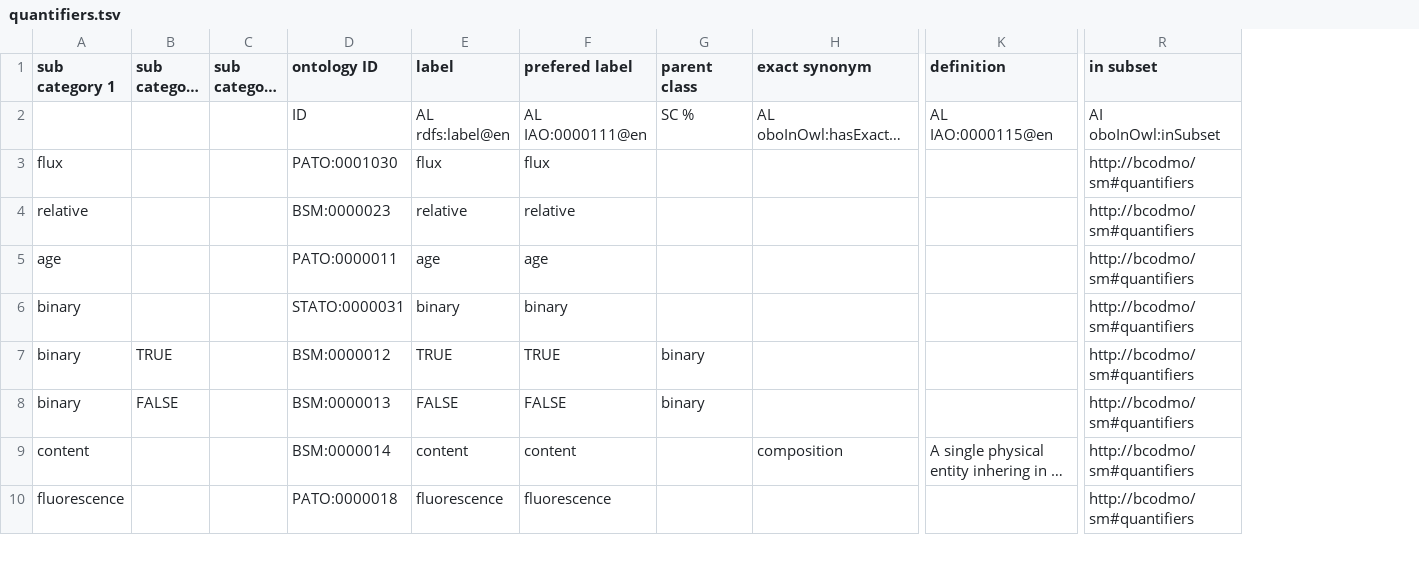
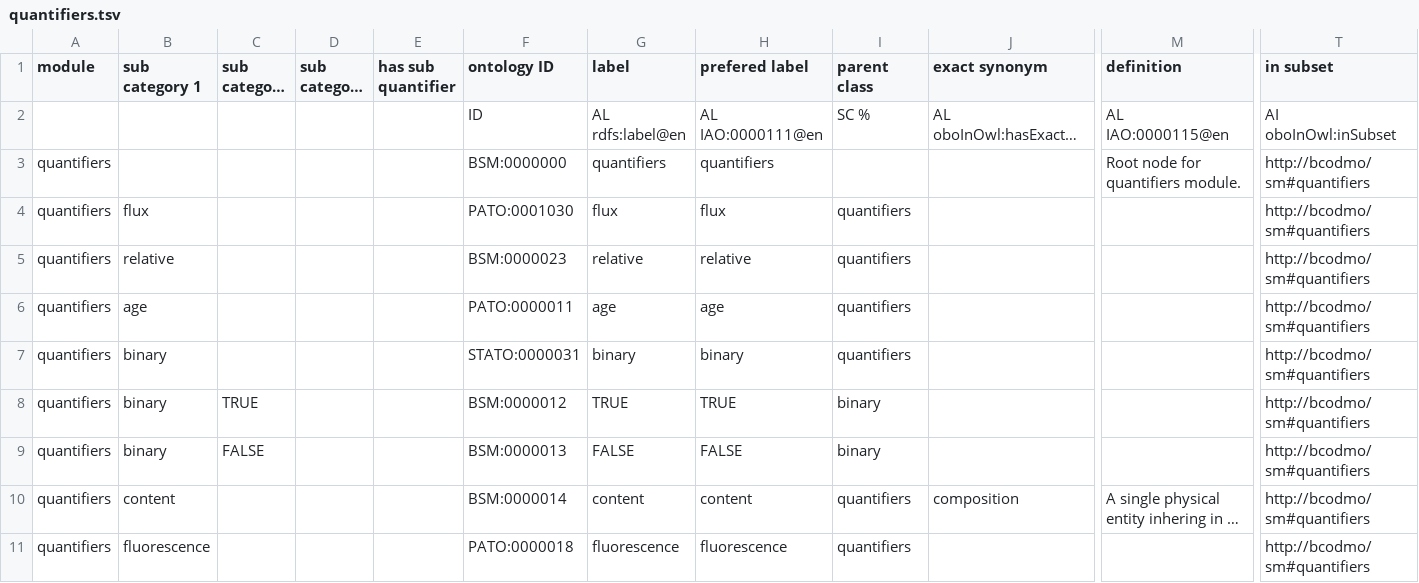
Before and after one commit to BCODMO/bcodmont, a TSV file: src/ontology/BCODMO_SM/quantifiers/robot_templates/quantifiers.tsv, drawn as a sheet; only a part is shown, gaps mark what is left out; long unchanged cells end in …; addresses are those after the commit; rows hold the shown columns only; the diff covers the shown part only; the diff names each change by its address in the sheet, - before the commit and + after, or states it on an @@ line.

Commit message:
Add root node for quantifiers module

```diff
--- a/src/ontology/BCODMO_SM/quantifiers/robot_templates/quantifiers.tsv
+++ b/src/ontology/BCODMO_SM/quantifiers/robot_templates/quantifiers.tsv
+column A (module), rows 4-11: all quantifiers
+column E (has sub quantifier), empty
+row 3: quantifiers |  |  |  |  | BSM:0000000 | quantifiers | quantifiers |  |  | Root node for quantifiers module. | http://bcodmo/sm#quantifiers
-I4:I7 (parent class): (empty)
+I4:I7 (parent class): quantifiers
-I10:I11 (parent class): (empty)
+I10:I11 (parent class): quantifiers
```
Also changed, not shown: 23 edited cells elsewhere in this file, 1 other file.
